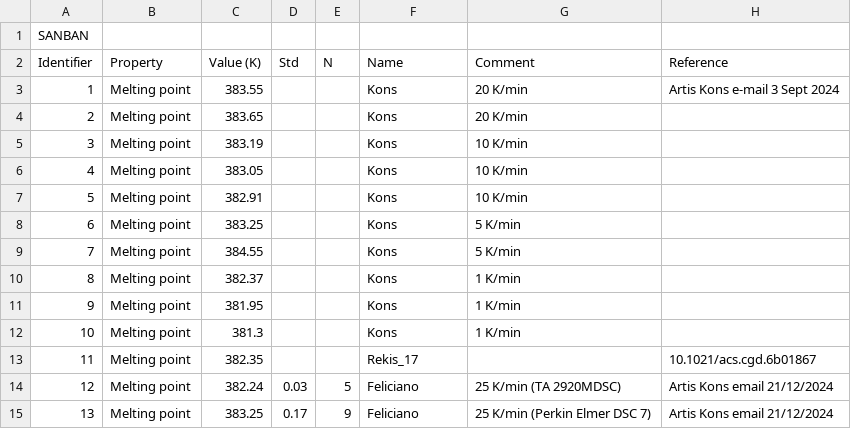
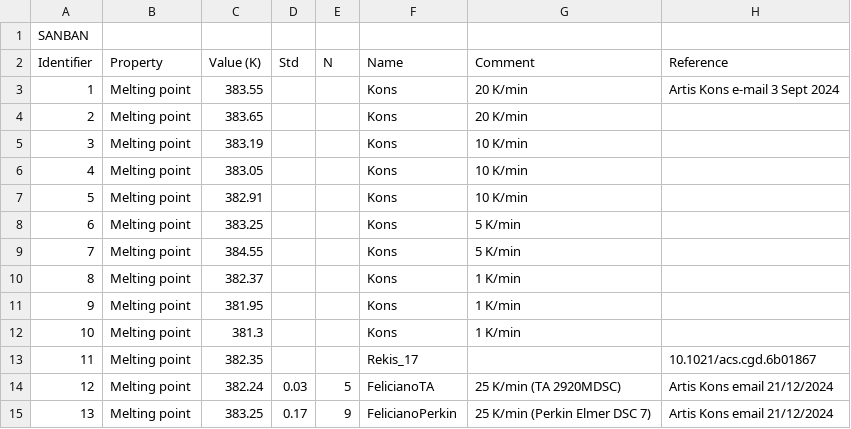
Before and after one commit to ccdc-opensource/collaboration-bestcsp-experimental-data, a CSV file: Phenylpiracetam/Form_A_melting.csv, drawn as a sheet.

Commit message:
labelling Ines data with different instruments

```diff
--- a/Phenylpiracetam/Form_A_melting.csv
+++ b/Phenylpiracetam/Form_A_melting.csv
@@ -13,3 +13,3 @@ Identifier,"	Property","		     Value (K)","		Std"," 	N",       Name,"
 11,        Melting point,382.35,       ,     ,       Rekis_17,                           ,   10.1021/acs.cgd.6b01867
-12,        Melting point,382.24,0.03,5,Feliciano,25 K/min (TA 2920MDSC),Artis Kons email 21/12/2024
-13,        Melting point,383.25,0.17,9,Feliciano,25 K/min (Perkin Elmer DSC 7),Artis Kons email 21/12/2024
+12,        Melting point,382.24,0.03,5,FelicianoTA,25 K/min (TA 2920MDSC),Artis Kons email 21/12/2024
+13,        Melting point,383.25,0.17,9,FelicianoPerkin,25 K/min (Perkin Elmer DSC 7),Artis Kons email 21/12/2024
```
Also changed, not shown: Phenylpiracetam/Form_B_melting.csv.
